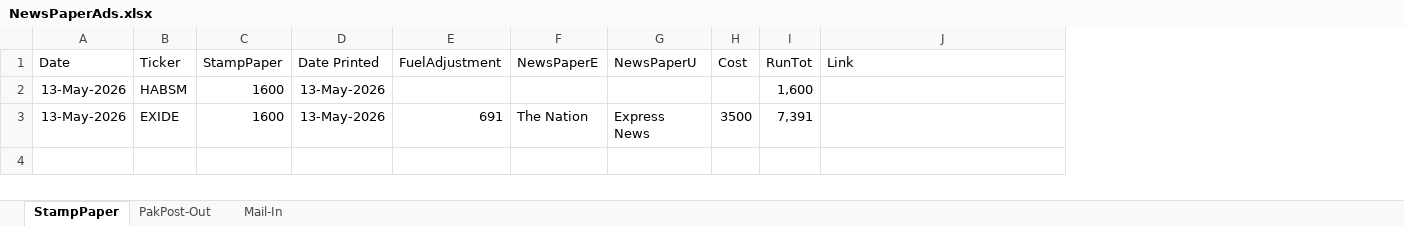
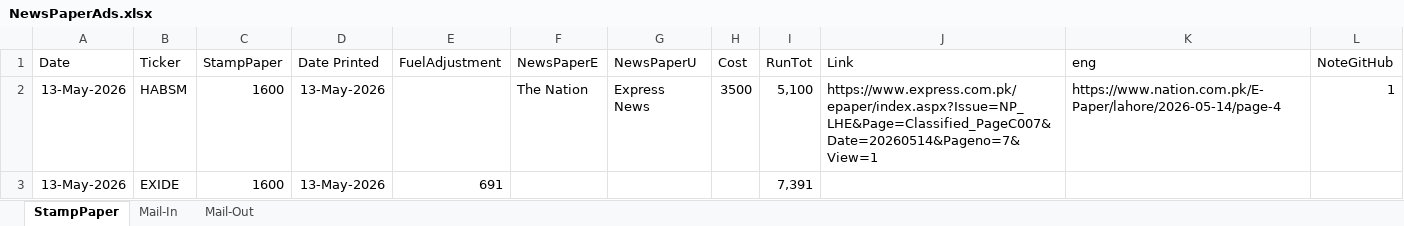
Before and after one commit to 5rtecmain/makshares, an Excel workbook: _generic/NewsPaperAds.xlsx, sheet StampPaper, drawn as a sheet; values as stored, in another font and other column widths than the file's, no borders; the diff names each change by its address in the sheet, - before the commit and + after, or states it on an @@ line.

```diff
--- a/_generic/NewsPaperAds.xlsx (sheet StampPaper)
+++ b/_generic/NewsPaperAds.xlsx (sheet StampPaper)
-sheet tab: PakPost-Out
+sheet tab: Mail-Out
+column K (eng), row 2: https://www.nation.com.pk/E-Paper/lahore/2026-05-14/page-4
+column L (NoteGitHub), row 2: 1
-F2 (NewsPaperE): (empty)
+F2 (NewsPaperE): The Nation
-G2 (NewsPaperU): (empty)
+G2 (NewsPaperU): Express News
-H2 (Cost): (empty)
+H2 (Cost): 3500
-I2 (RunTot): 1,600
+I2 (RunTot): 5,100
-J2 (Link): (empty)
+J2 (Link): https://www.express.com.pk/epaper/index.aspx?Issue=NP_LHE&Page=Classified_PageC007&Date=20260514&Pageno=7&View=1
-F3 (NewsPaperE): The Nation
+F3 (NewsPaperE): (empty)
-G3 (NewsPaperU): Express News
+G3 (NewsPaperU): (empty)
-H3 (Cost): 3500
+H3 (Cost): (empty)
```
Also changed, not shown: sheet Mail-In, 5 other files.
